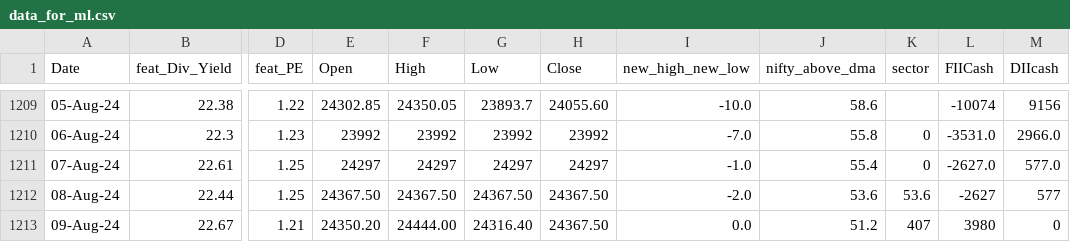
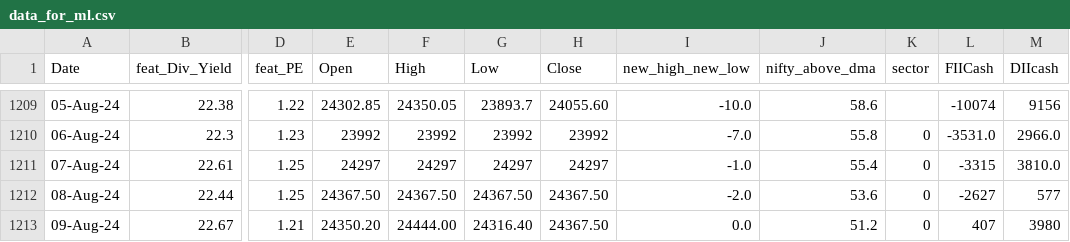
Before and after one commit to anirbanghoshsbi/.github.io, a CSV file: work/ml/data_for_ml.csv, drawn as a sheet; only a part is shown, gaps mark what is left out; the diff names each change by its address in the sheet, - before the commit and + after, or states it on an @@ line.

Commit message:
Update data_for_ml.csv

```diff
--- a/work/ml/data_for_ml.csv
+++ b/work/ml/data_for_ml.csv
-L1211 (FIICash): -2627.0
+L1211 (FIICash): -3315
-M1211 (DIIcash): 577.0
+M1211 (DIIcash): 3810.0
-K1212 (sector): 53.6
+K1212 (sector): 0
-K1213 (sector): 407
+K1213 (sector): 0
-L1213 (FIICash): 3980
+L1213 (FIICash): 407
-M1213 (DIIcash): 0
+M1213 (DIIcash): 3980
```
